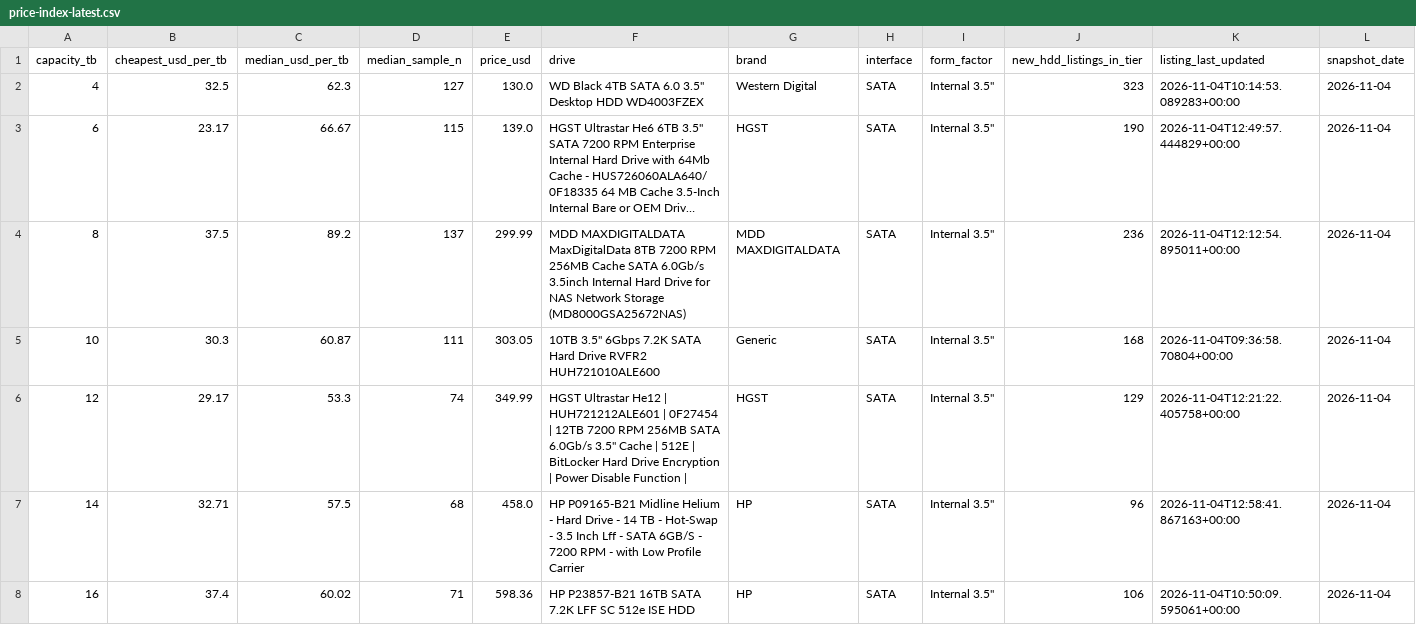
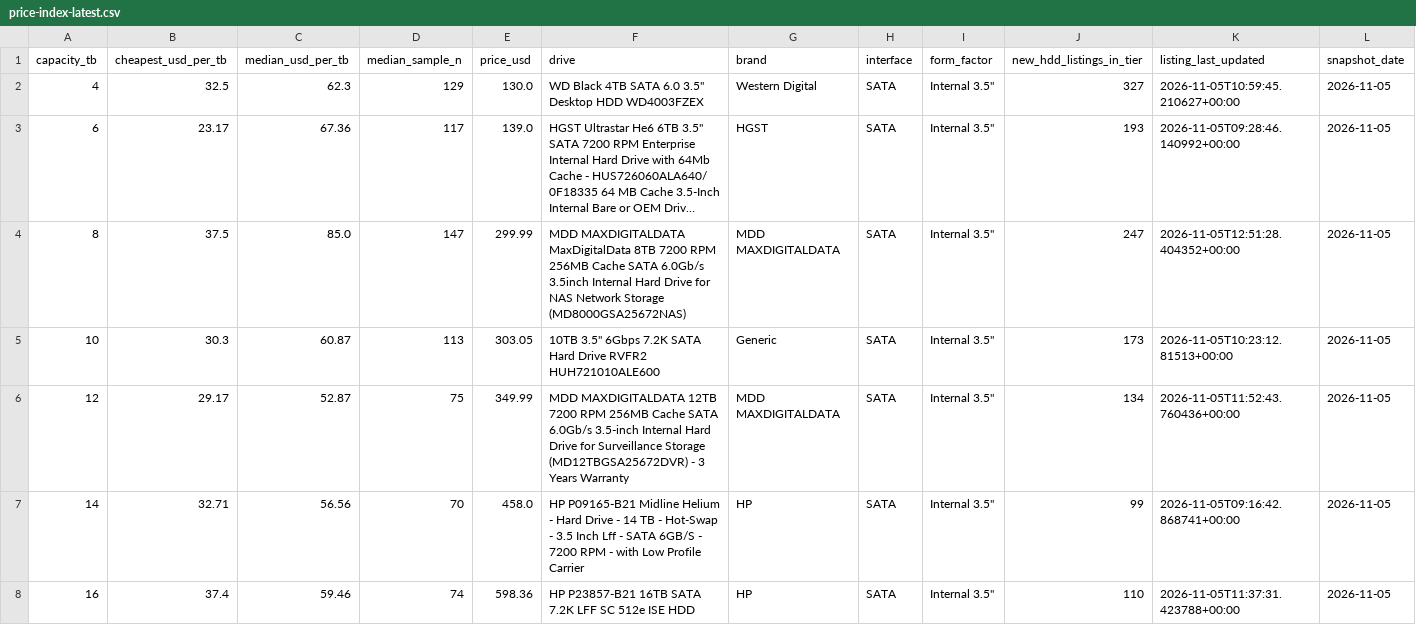
Before and after one commit to AdamDudley/hddhunt-price-index, a CSV file: price-index-latest.csv, drawn as a sheet; only a part is shown; long unchanged cells end in …; the diff covers the shown part only; the diff names each change by its address in the sheet, - before the commit and + after, or states it on an @@ line.

Commit message:
Daily snapshot 2026-11-05 (launchd daily-accrual)

```diff
--- a/price-index-latest.csv
+++ b/price-index-latest.csv
-D2 (median_sample_n): 127
+D2 (median_sample_n): 129
-J2 (new_hdd_listings_in_tier): 323
+J2 (new_hdd_listings_in_tier): 327
-K2 (listing_last_updated): 2026-11-04T10:14:53.089283+00:00
+K2 (listing_last_updated): 2026-11-05T10:59:45.210627+00:00
-L2:L8 (snapshot_date): 2026-11-04
+L2:L8 (snapshot_date): 2026-11-05
-C3 (median_usd_per_tb): 66.67
+C3 (median_usd_per_tb): 67.36
-D3 (median_sample_n): 115
+D3 (median_sample_n): 117
-J3 (new_hdd_listings_in_tier): 190
+J3 (new_hdd_listings_in_tier): 193
-K3 (listing_last_updated): 2026-11-04T12:49:57.444829+00:00
+K3 (listing_last_updated): 2026-11-05T09:28:46.140992+00:00
-C4 (median_usd_per_tb): 89.2
+C4 (median_usd_per_tb): 85.0
-D4 (median_sample_n): 137
+D4 (median_sample_n): 147
-J4 (new_hdd_listings_in_tier): 236
+J4 (new_hdd_listings_in_tier): 247
-K4 (listing_last_updated): 2026-11-04T12:12:54.895011+00:00
+K4 (listing_last_updated): 2026-11-05T12:51:28.404352+00:00
-D5 (median_sample_n): 111
+D5 (median_sample_n): 113
-J5 (new_hdd_listings_in_tier): 168
+J5 (new_hdd_listings_in_tier): 173
-K5 (listing_last_updated): 2026-11-04T09:36:58.70804+00:00
+K5 (listing_last_updated): 2026-11-05T10:23:12.81513+00:00
-C6 (median_usd_per_tb): 53.3
+C6 (median_usd_per_tb): 52.87
-D6 (median_sample_n): 74
+D6 (median_sample_n): 75
-F6 (drive): HGST Ultrastar He12 | HUH721212ALE601 | 0F27454 | 12TB 7200 RPM 256MB SATA 6.0Gb/s 3.5" Cache | 512E | BitLocker Hard Drive Encryption | Power Disable Function |
+F6 (drive): MDD MAXDIGITALDATA 12TB 7200 RPM 256MB Cache SATA 6.0Gb/s 3.5-inch Internal Hard Drive for Surveillance Storage (MD12TBGSA25672DVR) - 3 Years Warranty
-G6 (brand): HGST
+G6 (brand): MDD MAXDIGITALDATA
-J6 (new_hdd_listings_in_tier): 129
+J6 (new_hdd_listings_in_tier): 134
-K6 (listing_last_updated): 2026-11-04T12:21:22.405758+00:00
+K6 (listing_last_updated): 2026-11-05T11:52:43.760436+00:00
-C7 (median_usd_per_tb): 57.5
+C7 (median_usd_per_tb): 56.56
-D7 (median_sample_n): 68
+D7 (median_sample_n): 70
-J7 (new_hdd_listings_in_tier): 96
+J7 (new_hdd_listings_in_tier): 99
-K7 (listing_last_updated): 2026-11-04T12:58:41.867163+00:00
+K7 (listing_last_updated): 2026-11-05T09:16:42.868741+00:00
-C8 (median_usd_per_tb): 60.02
+C8 (median_usd_per_tb): 59.46
-D8 (median_sample_n): 71
+D8 (median_sample_n): 74
-J8 (new_hdd_listings_in_tier): 106
+J8 (new_hdd_listings_in_tier): 110
-K8 (listing_last_updated): 2026-11-04T10:50:09.595061+00:00
+K8 (listing_last_updated): 2026-11-05T11:37:31.423788+00:00
```
Also changed, not shown: 27 edited cells elsewhere in this file, 3 other files.
